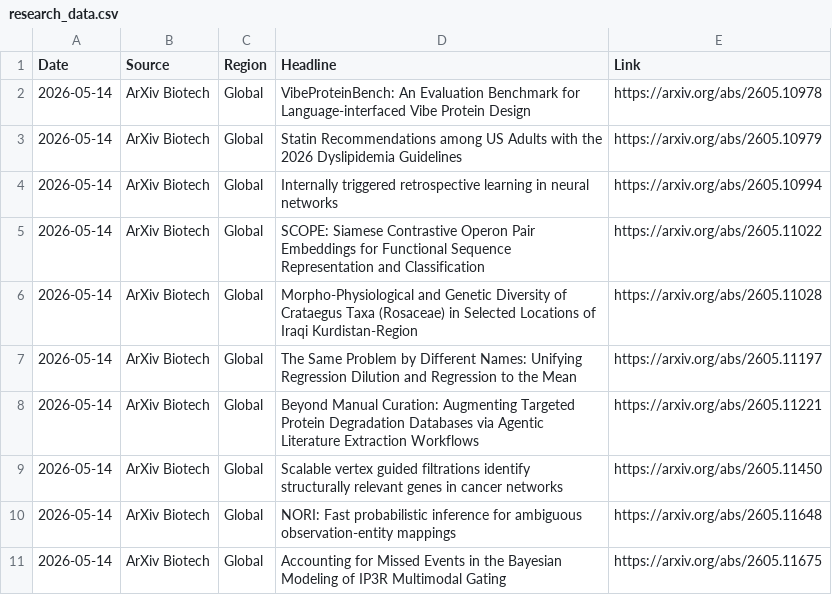
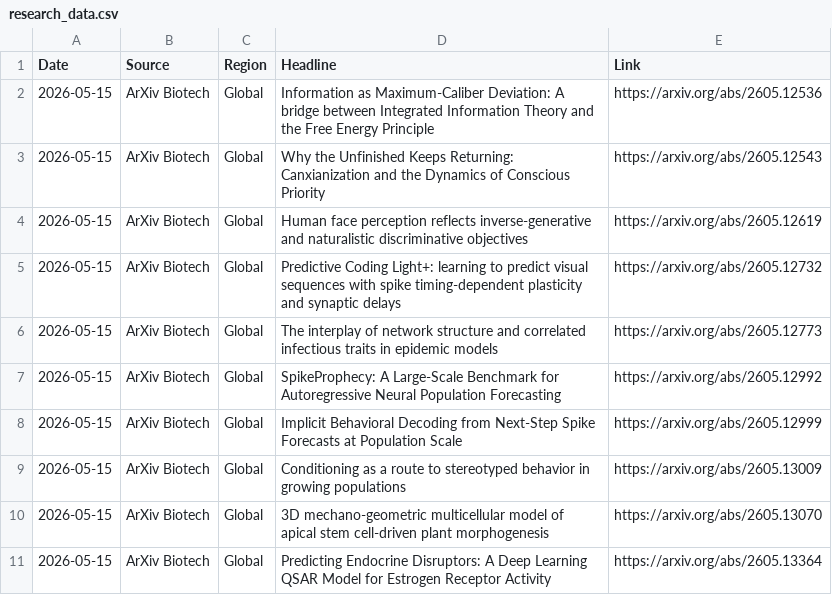
Before and after one commit to AtlasA-26/my-scraper-app, a CSV file: data/research_data.csv, drawn as a sheet.

```diff
--- a/data/research_data.csv
+++ b/data/research_data.csv
@@ -1,11 +1,11 @@
 Date,Source,Region,Headline,Link
-2026-05-14,ArXiv Biotech,Global,VibeProteinBench: An Evaluation Benchmark for Language-interfaced Vibe Protein Design,https://arxiv.org/abs/2605.10978
-2026-05-14,ArXiv Biotech,Global,Statin Recommendations among US Adults with the 2026 Dyslipidemia Guidelines,https://arxiv.org/abs/2605.10979
-2026-05-14,ArXiv Biotech,Global,Internally triggered retrospective learning in neural networks,https://arxiv.org/abs/2605.10994
-2026-05-14,ArXiv Biotech,Global,SCOPE: Siamese Contrastive Operon Pair Embeddings for Functional Sequence Representation and Classification,https://arxiv.org/abs/2605.11022
-2026-05-14,ArXiv Biotech,Global,Morpho-Physiological and Genetic Diversity of Crataegus Taxa (Rosaceae) in Selected Locations of Iraqi Kurdistan-Region,https://arxiv.org/abs/2605.11028
-2026-05-14,ArXiv Biotech,Global,The Same Problem by Different Names: Unifying Regression Dilution and Regression to the Mean,https://arxiv.org/abs/2605.11197
-2026-05-14,ArXiv Biotech,Global,Beyond Manual Curation: Augmenting Targeted Protein Degradation Databases via Agentic Literature Extraction Workflows,https://arxiv.org/abs/2605.11221
-2026-05-14,ArXiv Biotech,Global,Scalable vertex guided filtrations identify structurally relevant genes in cancer networks,https://arxiv.org/abs/2605.11450
-2026-05-14,ArXiv Biotech,Global,NORI: Fast probabilistic inference for ambiguous observation-entity mappings,https://arxiv.org/abs/2605.11648
-2026-05-14,ArXiv Biotech,Global,Accounting for Missed Events in the Bayesian Modeling of IP3R Multimodal Gating,https://arxiv.org/abs/2605.11675
+2026-05-15,ArXiv Biotech,Global,Information as Maximum-Caliber Deviation: A bridge between Integrated Information Theory and the Free Energy Principle,https://arxiv.org/abs/2605.12536
+2026-05-15,ArXiv Biotech,Global,Why the Unfinished Keeps Returning: Canxianization and the Dynamics of Conscious Priority,https://arxiv.org/abs/2605.12543
+2026-05-15,ArXiv Biotech,Global,Human face perception reflects inverse-generative and naturalistic discriminative objectives,https://arxiv.org/abs/2605.12619
+2026-05-15,ArXiv Biotech,Global,Predictive Coding Light+: learning to predict visual sequences with spike timing-dependent plasticity and synaptic delays,https://arxiv.org/abs/2605.12732
+2026-05-15,ArXiv Biotech,Global,The interplay of network structure and correlated infectious traits in epidemic models,https://arxiv.org/abs/2605.12773
+2026-05-15,ArXiv Biotech,Global,SpikeProphecy: A Large-Scale Benchmark for Autoregressive Neural Population Forecasting,https://arxiv.org/abs/2605.12992
+2026-05-15,ArXiv Biotech,Global,Implicit Behavioral Decoding from Next-Step Spike Forecasts at Population Scale,https://arxiv.org/abs/2605.12999
+2026-05-15,ArXiv Biotech,Global,Conditioning as a route to stereotyped behavior in growing populations,https://arxiv.org/abs/2605.13009
+2026-05-15,ArXiv Biotech,Global,3D mechano-geometric multicellular model of apical stem cell-driven plant morphogenesis,https://arxiv.org/abs/2605.13070
+2026-05-15,ArXiv Biotech,Global,Predicting Endocrine Disruptors: A Deep Learning QSAR Model for Estrogen Receptor Activity,https://arxiv.org/abs/2605.13364
```
